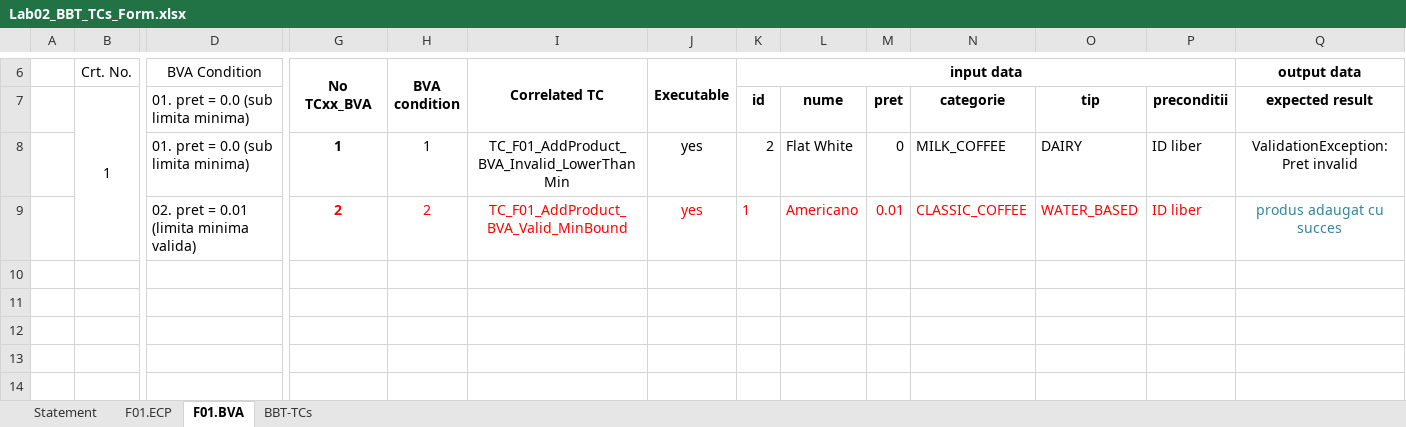
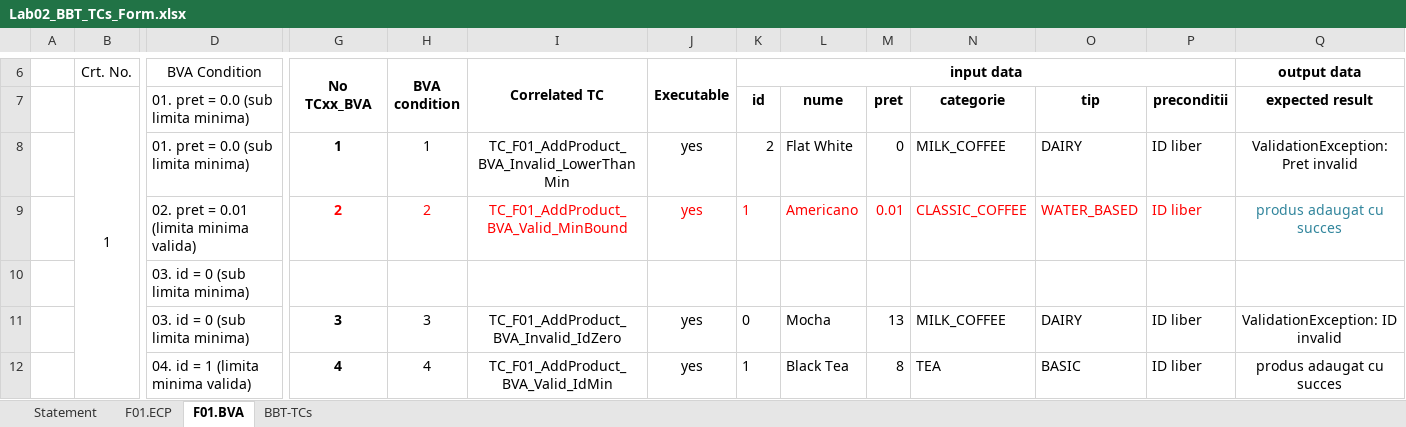
Before and after one commit to nicopataki/MyDrinkShop, an Excel workbook: docs/Lab02/Lab02_BBT_TCs_Form.xlsx, sheet F01.BVA, drawn as a sheet; only a part is shown, gaps mark what is left out; values as stored, in another font and other column widths than the file's, no borders; rows hold the shown columns only; the diff names each change by its address in the sheet, - before the commit and + after, or states it on an @@ line.

```diff
--- a/docs/Lab02/Lab02_BBT_TCs_Form.xlsx (sheet F01.BVA)
+++ b/docs/Lab02/Lab02_BBT_TCs_Form.xlsx (sheet F01.BVA)
+row 10:  |  | 03. id = 0 (sub limita minima)
+row 11:  |  | 03. id = 0 (sub limita minima) | 3 | 3 | TC_F01_AddProduct_BVA_Invalid_IdZero | yes | 0 | Mocha | 13 | MILK_COFFEE | DAIRY | ID liber | ValidationException: ID invalid
+row 12:  |  | 04. id = 1 (limita minima valida) | 4 | 4 | TC_F01_AddProduct_BVA_Valid_IdMin | yes | 1 | Black Tea | 8 | TEA | BASIC | ID liber | produs adaugat cu succes
```
Also changed, not shown: sheet BBT-TCs, sheet F01.ECP, sheet Statement, 46 other files.
